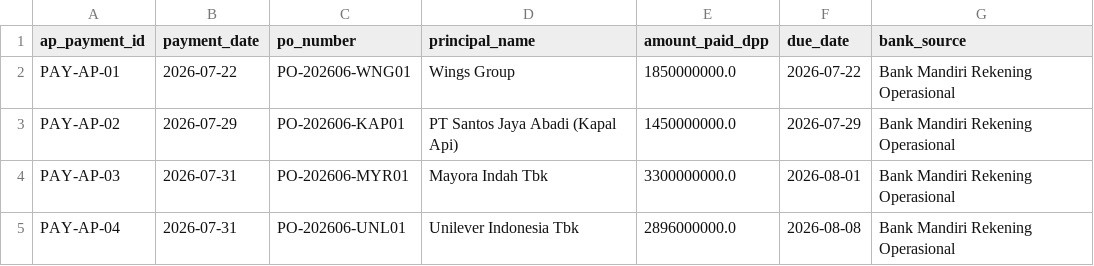
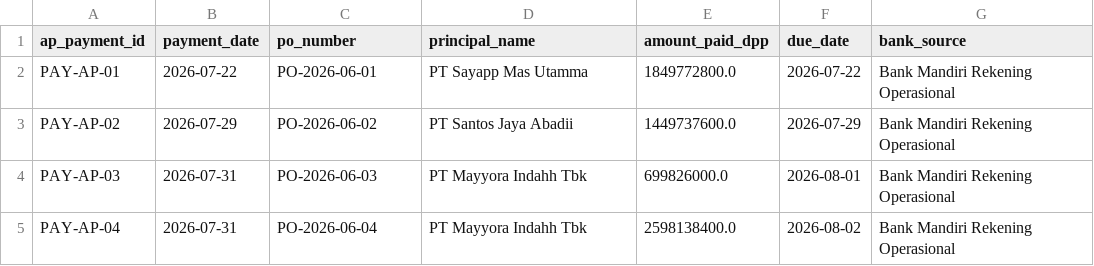
Before and after one commit to kolondam-dev/odooca-fmcg, a CSV file: data/registers/perpetual_ap_payments.csv, drawn as a sheet.

Commit message:
fix(seed): resolve AP regression, CI reproducibility test, ledger replay gate, and LF checksum contract
- Derivasikan jadwal AP langsung dari PO header sumber: 4 pembayaran mereferensikan PO riil dengan total AP Juli Rp 6.597.474.800,00 dan Open AP Unilever Rp 2.899.971.200,00.
- Jalankan test_*.py di workflow CI seed-invariants.yml agar tes reproduksibilitas ikut menjaga merge.
- Isolasi test_generator_reproducibility.py menggunakan tempdirs dan opsi --output-dir sehingga workspace repo tidak ditimpa/terganggu saat test berjalan.
- Perluas verify_seed_invariants.py dengan gate LEDGER-REPLAY, REPORT-RECON, AP-FK, dan AP-RECON.
- Standarkan kontrak hashing kanonikal LF (canonical_file_hash) dan penulisan LF eksplisit untuk seluruh dataset dan laporan.
- Sempurnakan kalender fmcg_calendar.py untuk 17 libur nasional resmi SKB 3 Menteri No. 1017/2025 (Nyepi 19 Maret & Idul Adha 27 Mei).
- Pisahkan valuasi fisik saleable Rp 9.001.139.000,00 dan karantina Rp 1.963.200,00.
- Perluas unit tests mutasi test_seed_invariants.py (39/39 tests PASS).

task managed by antigravity at 2026-10-26T03:08:00+07:00

```diff
--- a/data/registers/perpetual_ap_payments.csv
+++ b/data/registers/perpetual_ap_payments.csv
@@ -1,5 +1,5 @@
 ap_payment_id,payment_date,po_number,principal_name,amount_paid_dpp,due_date,bank_source
-PAY-AP-01,2026-07-22,PO-202606-WNG01,Wings Group,1850000000.0,2026-07-22,Bank Mandiri Rekening Operasional
-PAY-AP-02,2026-07-29,PO-202606-KAP01,PT Santos Jaya Abadi (Kapal Api),1450000000.0,2026-07-29,Bank Mandiri Rekening Operasional
-PAY-AP-03,2026-07-31,PO-202606-MYR01,Mayora Indah Tbk,3300000000.0,2026-08-01,Bank Mandiri Rekening Operasional
-PAY-AP-04,2026-07-31,PO-202606-UNL01,Unilever Indonesia Tbk,2896000000.0,2026-08-08,Bank Mandiri Rekening Operasional
+PAY-AP-01,2026-07-22,PO-2026-06-01,PT Sayapp Mas Utamma,1849772800.0,2026-07-22,Bank Mandiri Rekening Operasional
+PAY-AP-02,2026-07-29,PO-2026-06-02,PT Santos Jaya Abadii,1449737600.0,2026-07-29,Bank Mandiri Rekening Operasional
+PAY-AP-03,2026-07-31,PO-2026-06-03,PT Mayyora Indahh Tbk,699826000.0,2026-08-01,Bank Mandiri Rekening Operasional
+PAY-AP-04,2026-07-31,PO-2026-06-04,PT Mayyora Indahh Tbk,2598138400.0,2026-08-02,Bank Mandiri Rekening Operasional
```
Also changed, not shown: data/registers/perpetual_daily_stock_cards.csv, 21 other files.
